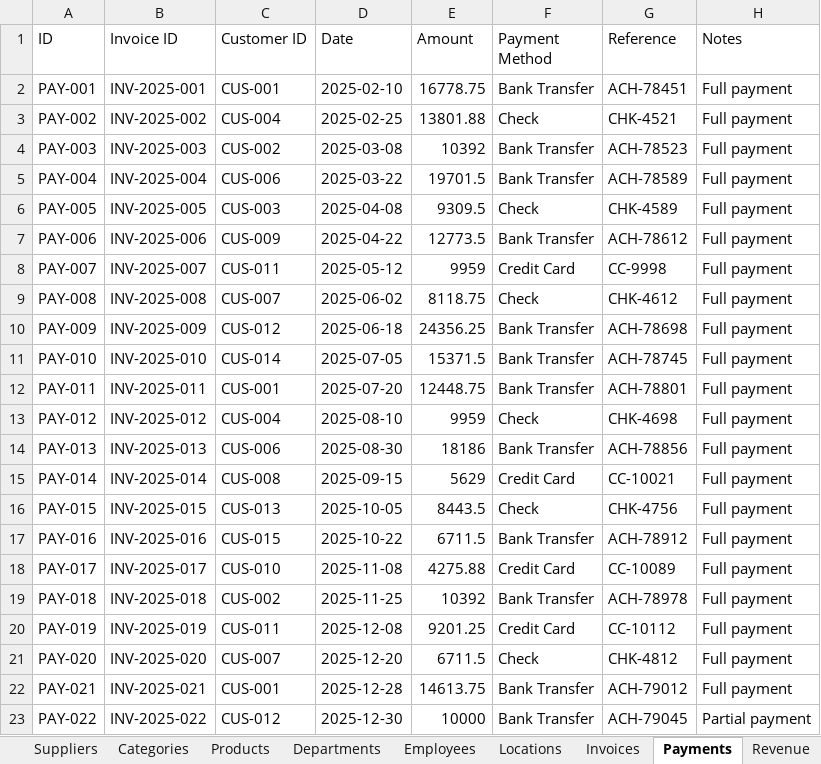
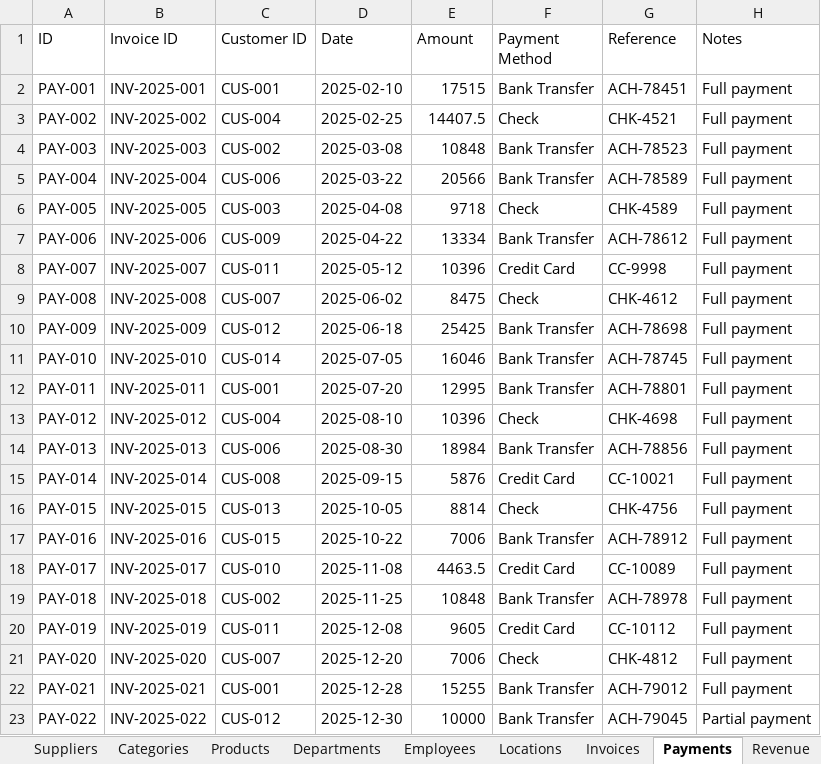
Before and after one commit to ArgoBooks/Argo-Books-Avalonia, an Excel workbook: ArgoBooks/Resources/SampleCompanyData.xlsx, sheet Payments, drawn as a sheet; values as stored, in another font and other column widths than the file's, no borders; the diff names each change by its address in the sheet, - before the commit and + after, or states it on an @@ line.

```diff
--- a/ArgoBooks/Resources/SampleCompanyData.xlsx (sheet Payments)
+++ b/ArgoBooks/Resources/SampleCompanyData.xlsx (sheet Payments)
-E2 (Amount): 16778.75
+E2 (Amount): 17515
-E3 (Amount): 13801.88
+E3 (Amount): 14407.5
-E4 (Amount): 10392
+E4 (Amount): 10848
-E5 (Amount): 19701.5
+E5 (Amount): 20566
-E6 (Amount): 9309.5
+E6 (Amount): 9718
-E7 (Amount): 12773.5
+E7 (Amount): 13334
-E8 (Amount): 9959
+E8 (Amount): 10396
-E9 (Amount): 8118.75
+E9 (Amount): 8475
-E10 (Amount): 24356.25
+E10 (Amount): 25425
-E11 (Amount): 15371.5
+E11 (Amount): 16046
-E12 (Amount): 12448.75
+E12 (Amount): 12995
-E13 (Amount): 9959
+E13 (Amount): 10396
-E14 (Amount): 18186
+E14 (Amount): 18984
-E15 (Amount): 5629
+E15 (Amount): 5876
-E16 (Amount): 8443.5
+E16 (Amount): 8814
-E17 (Amount): 6711.5
+E17 (Amount): 7006
-E18 (Amount): 4275.88
+E18 (Amount): 4463.5
-E19 (Amount): 10392
+E19 (Amount): 10848
-E20 (Amount): 9201.25
+E20 (Amount): 9605
-E21 (Amount): 6711.5
+E21 (Amount): 7006
-E22 (Amount): 14613.75
+E22 (Amount): 15255
```
Also changed, not shown: sheet Revenue, sheet Invoices, sheet Expenses, 48 other files.
